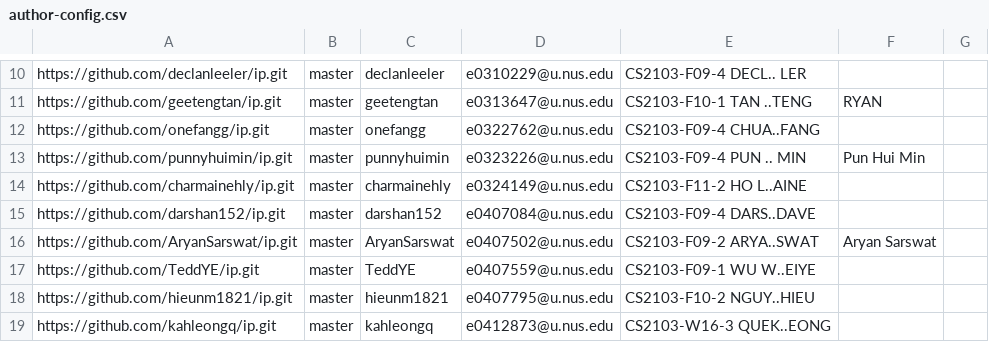
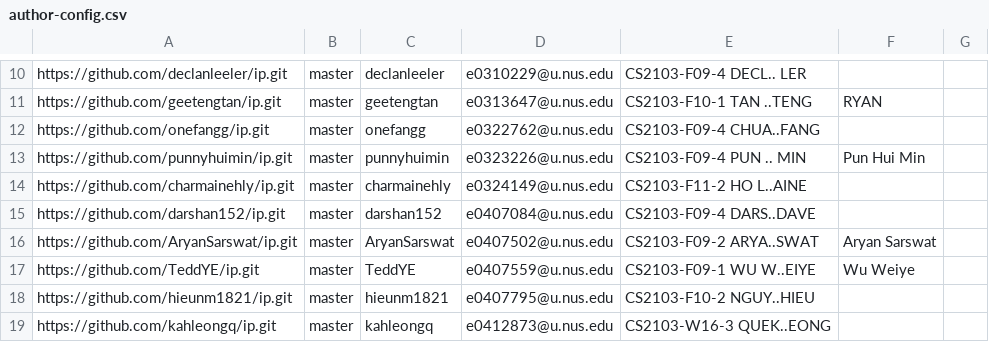
Before and after one commit to nus-cs2103-AY2122S2/ip-dashboard, a CSV file: configs/author-config.csv, drawn as a sheet; only a part is shown, gaps mark what is left out.

Commit message:
Update configs

```diff
--- a/configs/author-config.csv
+++ b/configs/author-config.csv
@@ -16,3 +16,3 @@ https://github.com/darshan152/ip.git,master,darshan152,e0407084@u.nus.edu,CS2103
 https://github.com/AryanSarswat/ip.git,master,AryanSarswat,e0407502@u.nus.edu,CS2103-F09-2 ARYA..SWAT,Aryan Sarswat,
-https://github.com/TeddYE/ip.git,master,TeddYE,e0407559@u.nus.edu,CS2103-F09-1 WU W..EIYE,,
+https://github.com/TeddYE/ip.git,master,TeddYE,e0407559@u.nus.edu,CS2103-F09-1 WU W..EIYE,Wu Weiye,
 https://github.com/hieunm1821/ip.git,master,hieunm1821,e0407795@u.nus.edu,CS2103-F10-2 NGUY..HIEU,,
```
